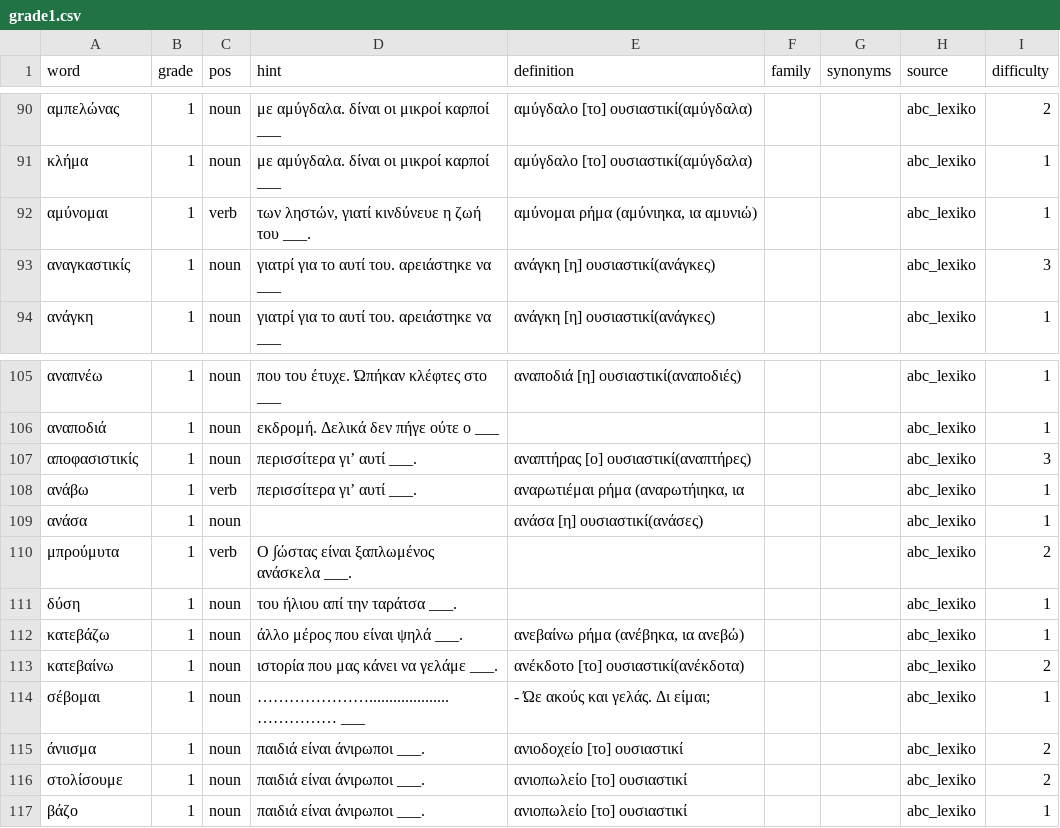
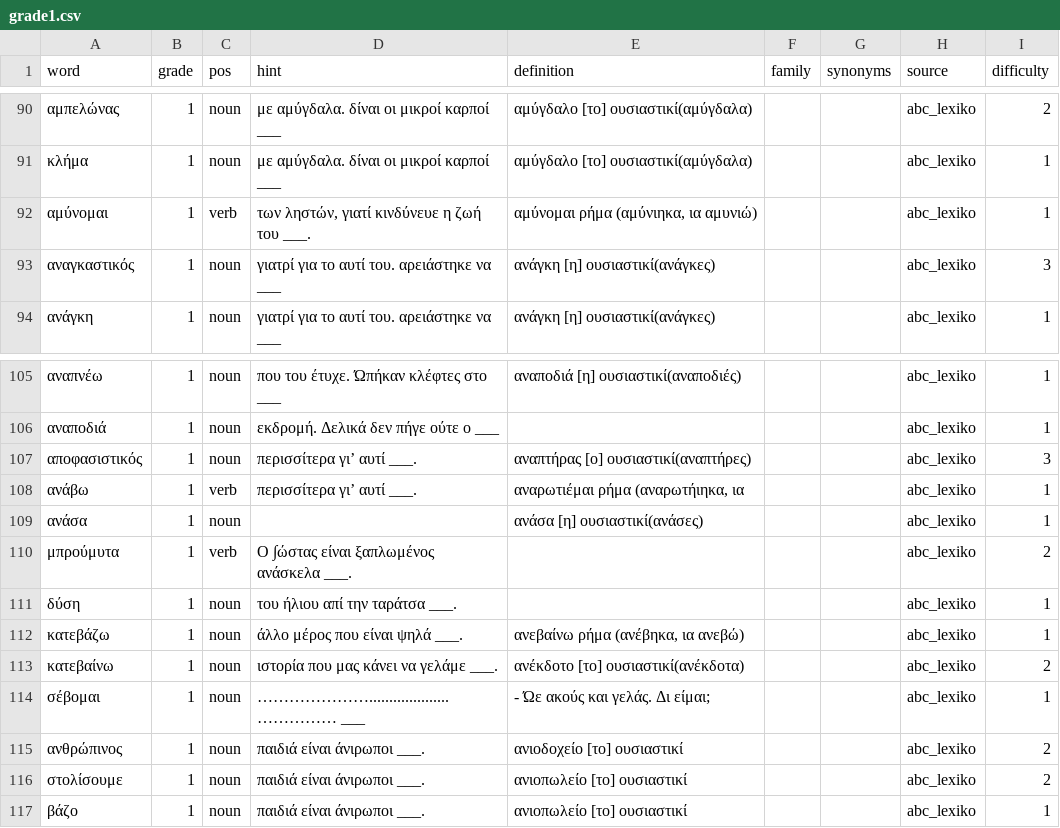
Before and after one commit to IEvr1/Orthographia, a CSV file: scripts/orthografia-app/content-pipeline/inputs/lexika/grade1.csv, drawn as a sheet; only a part is shown, gaps mark what is left out; the diff covers the shown part only.

```diff
--- a/scripts/orthografia-app/content-pipeline/inputs/lexika/grade1.csv
+++ b/scripts/orthografia-app/content-pipeline/inputs/lexika/grade1.csv
@@ -92,3 +92,3 @@
 αμύνομαι,1,verb,"των ληστών, γιατί κινδύνευε η ζωή του ___.","αμύνομαι ρήμα (αμύνιηκα, ια αμυνιώ)",,,abc_lexiko,1
-αναγκαστικίς,1,noun,γιατρί για το αυτί του. αρειάστηκε να ___,ανάγκη [η] ουσιαστικί(ανάγκες),,,abc_lexiko,3
+αναγκαστικός,1,noun,γιατρί για το αυτί του. αρειάστηκε να ___,ανάγκη [η] ουσιαστικί(ανάγκες),,,abc_lexiko,3
 ανάγκη,1,noun,γιατρί για το αυτί του. αρειάστηκε να ___,ανάγκη [η] ουσιαστικί(ανάγκες),,,abc_lexiko,1
@@ -106,3 +106,3 @@
 αναποδιά,1,noun,εκδρομή. Δελικά δεν πήγε ούτε ο ___,,,,abc_lexiko,1
-αποφασιστικίς,1,noun,περισσίτερα γι’ αυτί ___.,αναπτήρας [ο] ουσιαστικί(αναπτήρες),,,abc_lexiko,3
+αποφασιστικός,1,noun,περισσίτερα γι’ αυτί ___.,αναπτήρας [ο] ουσιαστικί(αναπτήρες),,,abc_lexiko,3
 ανάβω,1,verb,περισσίτερα γι’ αυτί ___.,"αναρωτιέμαι ρήμα (αναρωτήιηκα, ια",,,abc_lexiko,1
@@ -114,3 +114,3 @@
 σέβομαι,1,noun,…………………....................…………… ___,- Ώε ακούς και γελάς. Δι είμαι;,,,abc_lexiko,1
-άνιισμα,1,noun,παιδιά είναι άνιρωποι ___.,ανιοδοχείο [το] ουσιαστικί,,,abc_lexiko,2
+ανθρώπινος,1,noun,παιδιά είναι άνιρωποι ___.,ανιοδοχείο [το] ουσιαστικί,,,abc_lexiko,2
 στολίσουμε,1,noun,παιδιά είναι άνιρωποι ___.,ανιοπωλείο [το] ουσιαστικί,,,abc_lexiko,2
```
Also changed, not shown: 7 edited cells elsewhere in this file, scripts/orthografia-app/content-pipeline/inputs/lexika/grade2.csv, scripts/orthografia-app/content-pipeline/inputs/lexika/grade3.csv, 42 other files.
